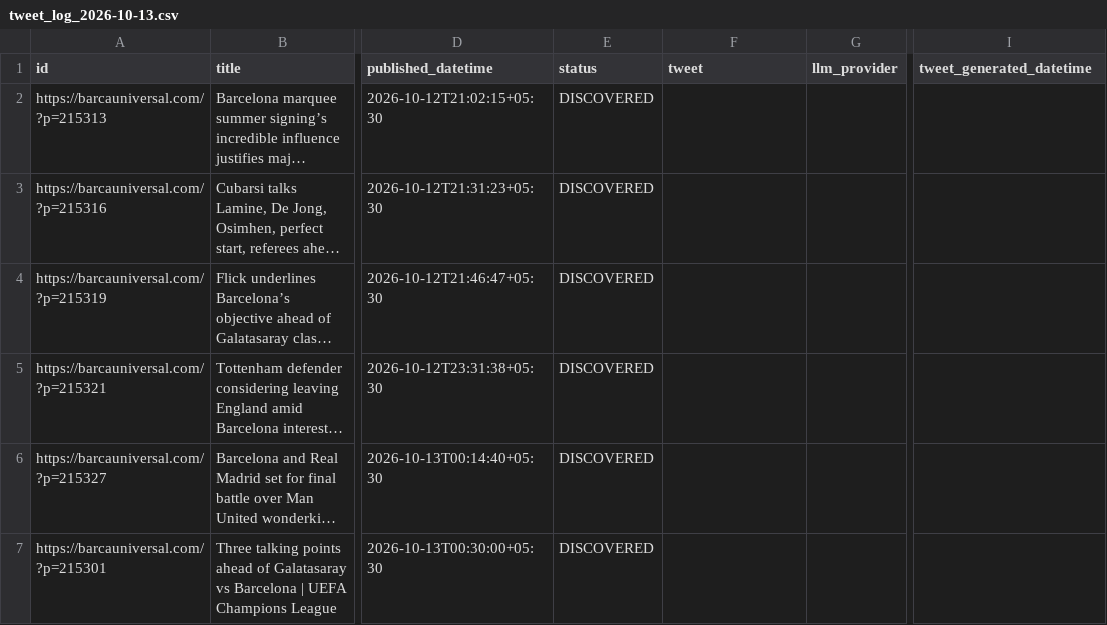
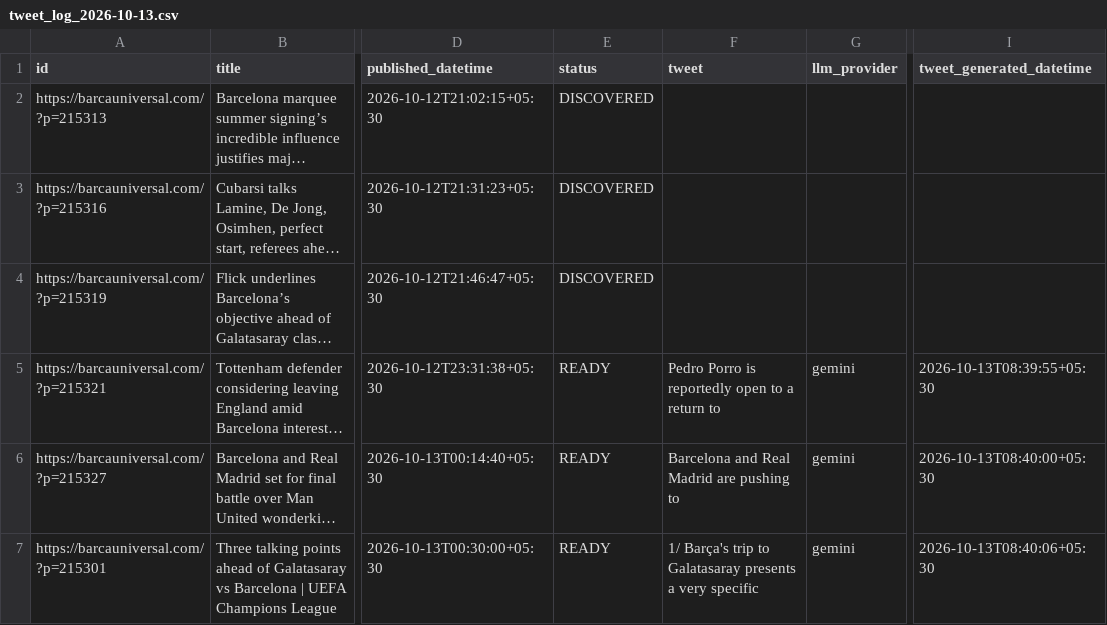
Before and after one commit to dinesh-kanakaraj/Kestrel, a CSV file: logs/tweet_log_2026-10-13.csv, drawn as a sheet; only a part is shown, gaps mark what is left out; long unchanged cells end in …; the diff names each change by its address in the sheet, - before the commit and + after, or states it on an @@ line.

Commit message:
state: generated tweets run 38340324398

```diff
--- a/logs/tweet_log_2026-10-13.csv
+++ b/logs/tweet_log_2026-10-13.csv
-E5:E7 (status): DISCOVERED
+E5:E7 (status): READY
-F5 (tweet): (empty)
+F5 (tweet): Pedro Porro is reportedly open to a return to
-G5:G7 (llm_provider): (empty)
+G5:G7 (llm_provider): gemini
-I5 (tweet_generated_datetime): (empty)
+I5 (tweet_generated_datetime): 2026-10-13T08:39:55+05:30
-F6 (tweet): (empty)
+F6 (tweet): Barcelona and Real Madrid are pushing to
-I6 (tweet_generated_datetime): (empty)
+I6 (tweet_generated_datetime): 2026-10-13T08:40:00+05:30
-F7 (tweet): (empty)
+F7 (tweet): 1/ Barça's trip to Galatasaray presents a very specific
-I7 (tweet_generated_datetime): (empty)
+I7 (tweet_generated_datetime): 2026-10-13T08:40:06+05:30
```
Also changed, not shown: logs/tweet_log_2026-10-12.csv.
